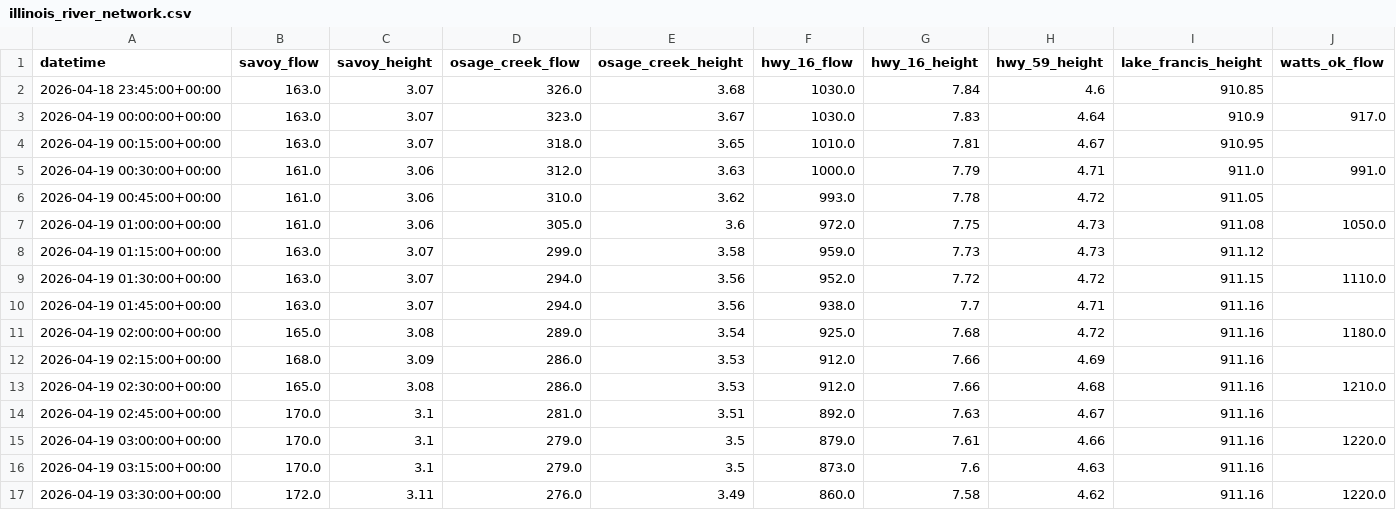
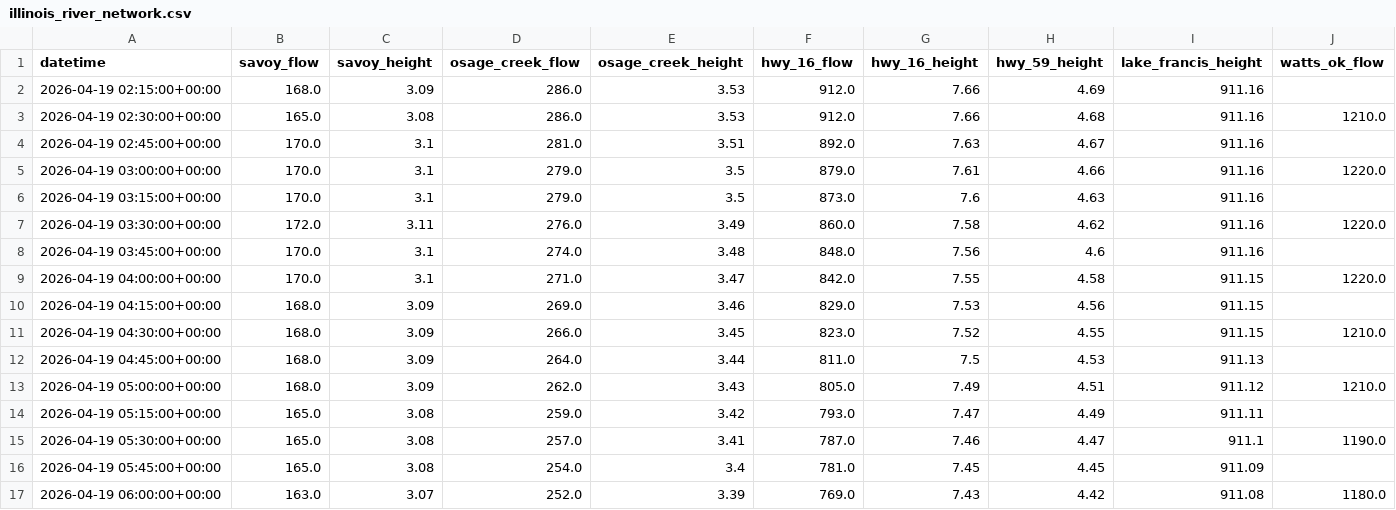
Before and after one commit to easipes2021/Illinois-River-Predictor, a CSV file: illinois_river_network.csv, drawn as a sheet; only a part is shown; the shorter side is filled out with more unchanged rows; removed rows and columns are numbered as before the commit, all else as after; rows hold the shown columns only; the diff covers the shown part only; the diff names each change by its address in the sheet, - before the commit and + after, or states it on an @@ line.

```diff
--- a/illinois_river_network.csv
+++ b/illinois_river_network.csv
-row 2: 2026-04-18 23:45:00+00:00 | 163.0 | 3.07 | 326.0 | 3.68 | 1030.0 | 7.84 | 4.6 | 910.85
-row 3: 2026-04-19 00:00:00+00:00 | 163.0 | 3.07 | 323.0 | 3.67 | 1030.0 | 7.83 | 4.64 | 910.9 | 917.0
-row 4: 2026-04-19 00:15:00+00:00 | 163.0 | 3.07 | 318.0 | 3.65 | 1010.0 | 7.81 | 4.67 | 910.95
-row 5: 2026-04-19 00:30:00+00:00 | 161.0 | 3.06 | 312.0 | 3.63 | 1000.0 | 7.79 | 4.71 | 911.0 | 991.0
-row 6: 2026-04-19 00:45:00+00:00 | 161.0 | 3.06 | 310.0 | 3.62 | 993.0 | 7.78 | 4.72 | 911.05
-row 7: 2026-04-19 01:00:00+00:00 | 161.0 | 3.06 | 305.0 | 3.6 | 972.0 | 7.75 | 4.73 | 911.08 | 1050.0
-row 8: 2026-04-19 01:15:00+00:00 | 163.0 | 3.07 | 299.0 | 3.58 | 959.0 | 7.73 | 4.73 | 911.12
-row 9: 2026-04-19 01:30:00+00:00 | 163.0 | 3.07 | 294.0 | 3.56 | 952.0 | 7.72 | 4.72 | 911.15 | 1110.0
-row 10: 2026-04-19 01:45:00+00:00 | 163.0 | 3.07 | 294.0 | 3.56 | 938.0 | 7.7 | 4.71 | 911.16
-row 11: 2026-04-19 02:00:00+00:00 | 165.0 | 3.08 | 289.0 | 3.54 | 925.0 | 7.68 | 4.72 | 911.16 | 1180.0
```
Also changed, not shown: 8 added rows and 17 edited cells elsewhere in this file, master_training_data.csv, regional_precip_actual.csv, 6 other files.
